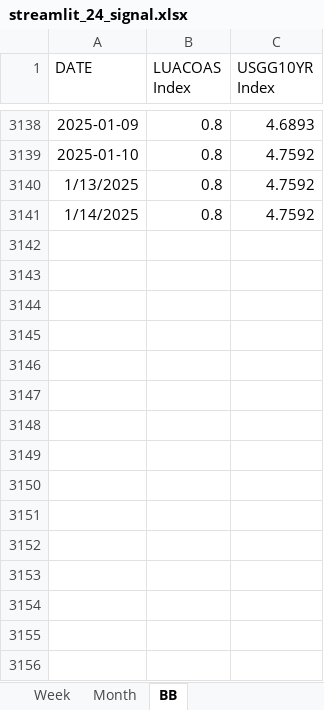
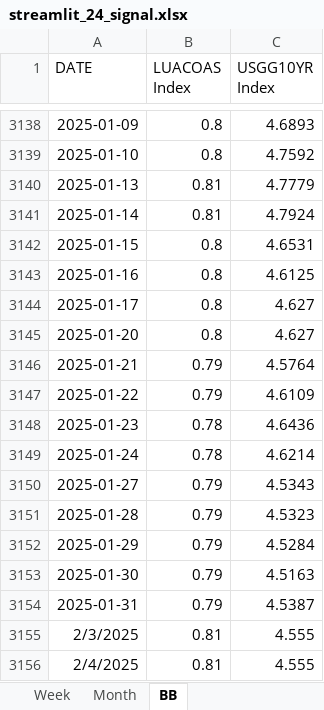
Before and after one commit to wogus337/quantamental, an Excel workbook: data/streamlit_24_signal.xlsx, sheet BB, drawn as a sheet; only a part is shown, gaps mark what is left out; values as stored, in another font and other column widths than the file's, no borders; removed rows and columns are numbered as before the commit, all else as after; the diff names each change by its address in the sheet, - before the commit and + after, or states it on an @@ line.

```diff
--- a/data/streamlit_24_signal.xlsx (sheet BB)
+++ b/data/streamlit_24_signal.xlsx (sheet BB)
-row 3140: 1/13/2025 | 0.8 | 4.7592
-row 3141: 1/14/2025 | 0.8 | 4.7592
+row 3140: 2025-01-13 | 0.81 | 4.7779
+row 3141: 2025-01-14 | 0.81 | 4.7924
+row 3142: 2025-01-15 | 0.8 | 4.6531
+row 3143: 2025-01-16 | 0.8 | 4.6125
+row 3144: 2025-01-17 | 0.8 | 4.627
+row 3145: 2025-01-20 | 0.8 | 4.627
+row 3146: 2025-01-21 | 0.79 | 4.5764
+row 3147: 2025-01-22 | 0.79 | 4.6109
+row 3148: 2025-01-23 | 0.78 | 4.6436
+row 3149: 2025-01-24 | 0.78 | 4.6214
+row 3150: 2025-01-27 | 0.79 | 4.5343
+row 3151: 2025-01-28 | 0.79 | 4.5323
+row 3152: 2025-01-29 | 0.79 | 4.5284
+row 3153: 2025-01-30 | 0.79 | 4.5163
+row 3154: 2025-01-31 | 0.79 | 4.5387
+row 3155: 2/3/2025 | 0.81 | 4.555
+row 3156: 2/4/2025 | 0.81 | 4.555
```
Also changed, not shown: sheet Week, sheet Month, data/streamlit_24_allocation.xlsx, data/streamlit_24_cycle.xlsx, 7 other files.
